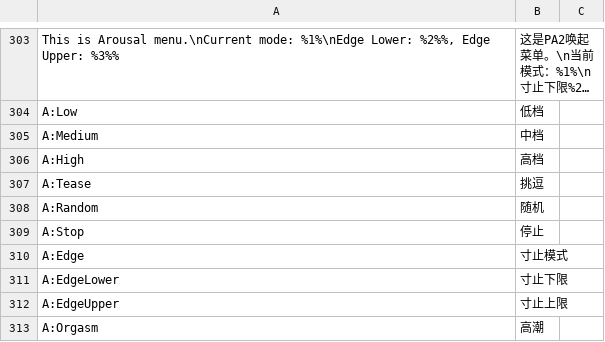
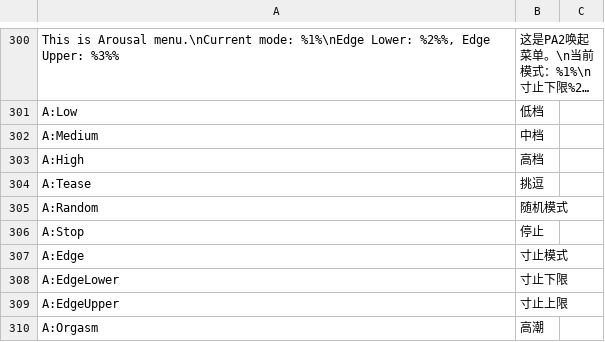
Before and after one commit to road0001/SecondLife-LSL-OpenSource, a CSV file: Language/Languages.csv, drawn as a sheet; only a part is shown, gaps mark what is left out; long unchanged cells end in …; the diff covers the shown part only.

```diff
--- a/Language/Languages.csv
+++ b/Language/Languages.csv
@@ -307,3 +304,3 @@ A:High,高档,
 A:Tease,挑逗,
-A:Random,随机,
+A:Random,随机模式,
 A:Stop,停止,
```
Also changed, not shown: 3 removed rows and 6 edited cells elsewhere in this file, 6 other files.
